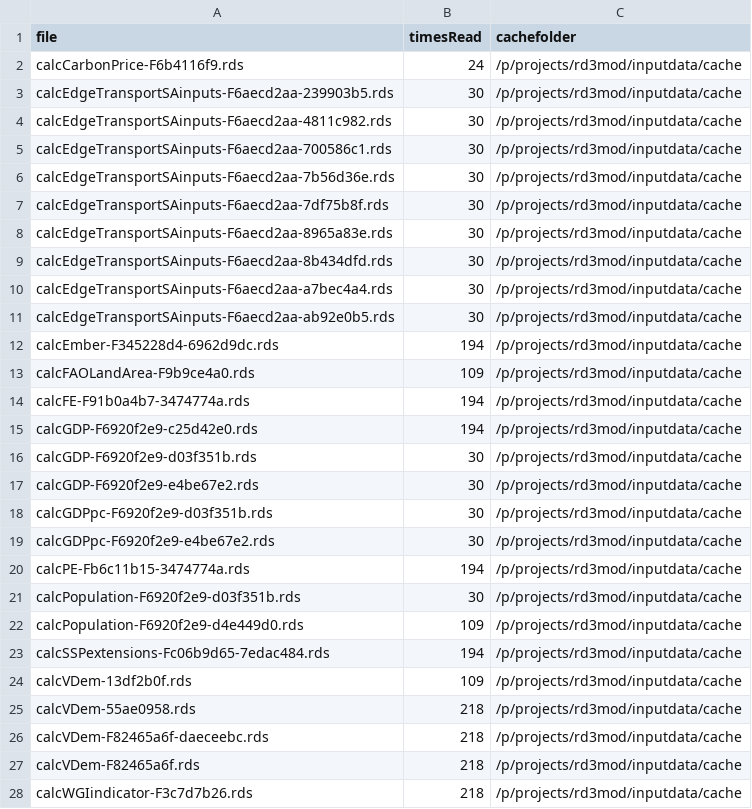
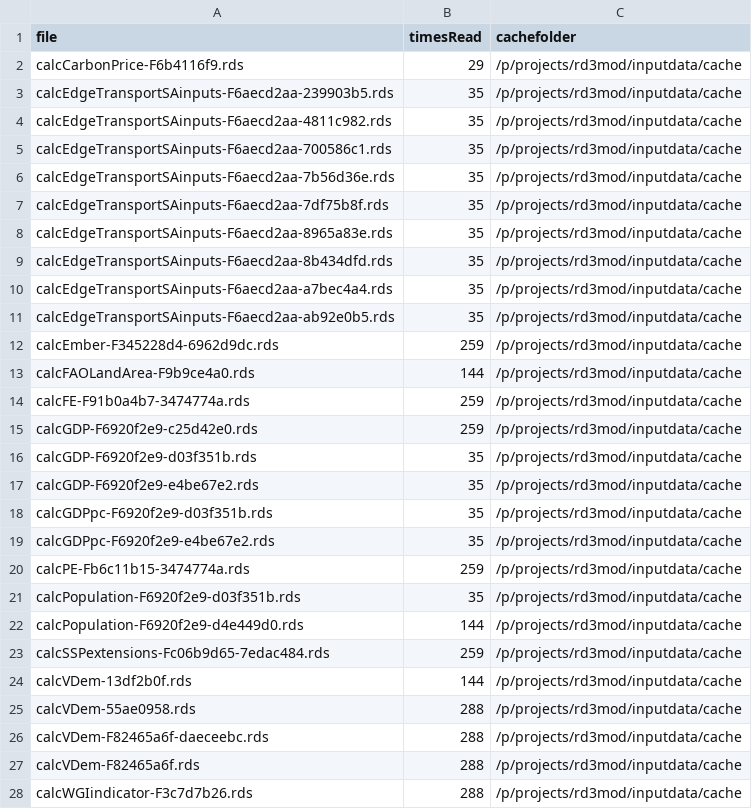
Before and after one commit to Renato-Rodrigues/pfm-workspace, a TSV file: records/v7/madrat-cache-used-runs.tsv, drawn as a sheet; only a part is shown; the diff covers the shown part only.

```diff
--- a/records/v7/madrat-cache-used-runs.tsv
+++ b/records/v7/madrat-cache-used-runs.tsv
@@ -1,28 +1,28 @@
 file	timesRead	cachefolder
-calcCarbonPrice-F6b4116f9.rds	24	/p/projects/rd3mod/inputdata/cache
-calcEdgeTransportSAinputs-F6aecd2aa-239903b5.rds	30	/p/projects/rd3mod/inputdata/cache
-calcEdgeTransportSAinputs-F6aecd2aa-4811c982.rds	30	/p/projects/rd3mod/inputdata/cache
-calcEdgeTransportSAinputs-F6aecd2aa-700586c1.rds	30	/p/projects/rd3mod/inputdata/cache
-calcEdgeTransportSAinputs-F6aecd2aa-7b56d36e.rds	30	/p/projects/rd3mod/inputdata/cache
-calcEdgeTransportSAinputs-F6aecd2aa-7df75b8f.rds	30	/p/projects/rd3mod/inputdata/cache
-calcEdgeTransportSAinputs-F6aecd2aa-8965a83e.rds	30	/p/projects/rd3mod/inputdata/cache
-calcEdgeTransportSAinputs-F6aecd2aa-8b434dfd.rds	30	/p/projects/rd3mod/inputdata/cache
-calcEdgeTransportSAinputs-F6aecd2aa-a7bec4a4.rds	30	/p/projects/rd3mod/inputdata/cache
-calcEdgeTransportSAinputs-F6aecd2aa-ab92e0b5.rds	30	/p/projects/rd3mod/inputdata/cache
-calcEmber-F345228d4-6962d9dc.rds	194	/p/projects/rd3mod/inputdata/cache
-calcFAOLandArea-F9b9ce4a0.rds	109	/p/projects/rd3mod/inputdata/cache
-calcFE-F91b0a4b7-3474774a.rds	194	/p/projects/rd3mod/inputdata/cache
-calcGDP-F6920f2e9-c25d42e0.rds	194	/p/projects/rd3mod/inputdata/cache
-calcGDP-F6920f2e9-d03f351b.rds	30	/p/projects/rd3mod/inputdata/cache
-calcGDP-F6920f2e9-e4be67e2.rds	30	/p/projects/rd3mod/inputdata/cache
-calcGDPpc-F6920f2e9-d03f351b.rds	30	/p/projects/rd3mod/inputdata/cache
-calcGDPpc-F6920f2e9-e4be67e2.rds	30	/p/projects/rd3mod/inputdata/cache
-calcPE-Fb6c11b15-3474774a.rds	194	/p/projects/rd3mod/inputdata/cache
-calcPopulation-F6920f2e9-d03f351b.rds	30	/p/projects/rd3mod/inputdata/cache
-calcPopulation-F6920f2e9-d4e449d0.rds	109	/p/projects/rd3mod/inputdata/cache
-calcSSPextensions-Fc06b9d65-7edac484.rds	194	/p/projects/rd3mod/inputdata/cache
-calcVDem-13df2b0f.rds	109	/p/projects/rd3mod/inputdata/cache
-calcVDem-55ae0958.rds	218	/p/projects/rd3mod/inputdata/cache
-calcVDem-F82465a6f-daeceebc.rds	218	/p/projects/rd3mod/inputdata/cache
-calcVDem-F82465a6f.rds	218	/p/projects/rd3mod/inputdata/cache
-calcWGIindicator-F3c7d7b26.rds	218	/p/projects/rd3mod/inputdata/cache
+calcCarbonPrice-F6b4116f9.rds	29	/p/projects/rd3mod/inputdata/cache
+calcEdgeTransportSAinputs-F6aecd2aa-239903b5.rds	35	/p/projects/rd3mod/inputdata/cache
+calcEdgeTransportSAinputs-F6aecd2aa-4811c982.rds	35	/p/projects/rd3mod/inputdata/cache
+calcEdgeTransportSAinputs-F6aecd2aa-700586c1.rds	35	/p/projects/rd3mod/inputdata/cache
+calcEdgeTransportSAinputs-F6aecd2aa-7b56d36e.rds	35	/p/projects/rd3mod/inputdata/cache
+calcEdgeTransportSAinputs-F6aecd2aa-7df75b8f.rds	35	/p/projects/rd3mod/inputdata/cache
+calcEdgeTransportSAinputs-F6aecd2aa-8965a83e.rds	35	/p/projects/rd3mod/inputdata/cache
+calcEdgeTransportSAinputs-F6aecd2aa-8b434dfd.rds	35	/p/projects/rd3mod/inputdata/cache
+calcEdgeTransportSAinputs-F6aecd2aa-a7bec4a4.rds	35	/p/projects/rd3mod/inputdata/cache
+calcEdgeTransportSAinputs-F6aecd2aa-ab92e0b5.rds	35	/p/projects/rd3mod/inputdata/cache
+calcEmber-F345228d4-6962d9dc.rds	259	/p/projects/rd3mod/inputdata/cache
+calcFAOLandArea-F9b9ce4a0.rds	144	/p/projects/rd3mod/inputdata/cache
+calcFE-F91b0a4b7-3474774a.rds	259	/p/projects/rd3mod/inputdata/cache
+calcGDP-F6920f2e9-c25d42e0.rds	259	/p/projects/rd3mod/inputdata/cache
+calcGDP-F6920f2e9-d03f351b.rds	35	/p/projects/rd3mod/inputdata/cache
+calcGDP-F6920f2e9-e4be67e2.rds	35	/p/projects/rd3mod/inputdata/cache
+calcGDPpc-F6920f2e9-d03f351b.rds	35	/p/projects/rd3mod/inputdata/cache
+calcGDPpc-F6920f2e9-e4be67e2.rds	35	/p/projects/rd3mod/inputdata/cache
+calcPE-Fb6c11b15-3474774a.rds	259	/p/projects/rd3mod/inputdata/cache
+calcPopulation-F6920f2e9-d03f351b.rds	35	/p/projects/rd3mod/inputdata/cache
+calcPopulation-F6920f2e9-d4e449d0.rds	144	/p/projects/rd3mod/inputdata/cache
+calcSSPextensions-Fc06b9d65-7edac484.rds	259	/p/projects/rd3mod/inputdata/cache
+calcVDem-13df2b0f.rds	144	/p/projects/rd3mod/inputdata/cache
+calcVDem-55ae0958.rds	288	/p/projects/rd3mod/inputdata/cache
+calcVDem-F82465a6f-daeceebc.rds	288	/p/projects/rd3mod/inputdata/cache
+calcVDem-F82465a6f.rds	288	/p/projects/rd3mod/inputdata/cache
+calcWGIindicator-F3c7d7b26.rds	288	/p/projects/rd3mod/inputdata/cache
```
Also changed, not shown: 1 edited cell elsewhere in this file, 4 other files.
